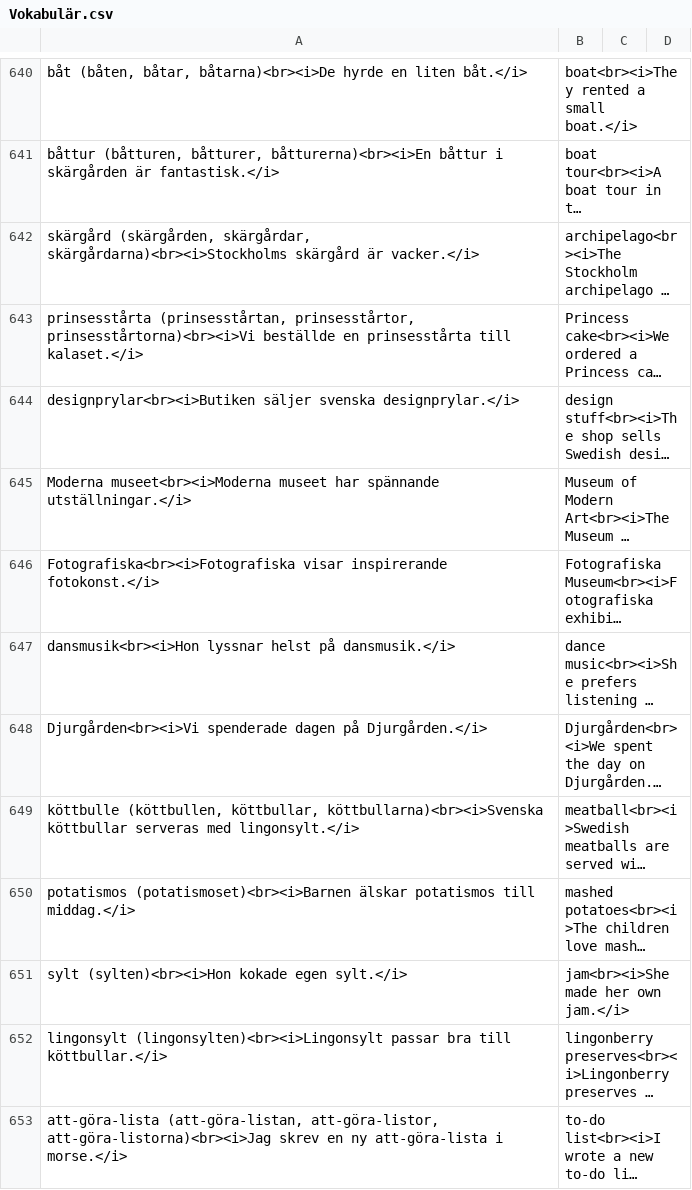
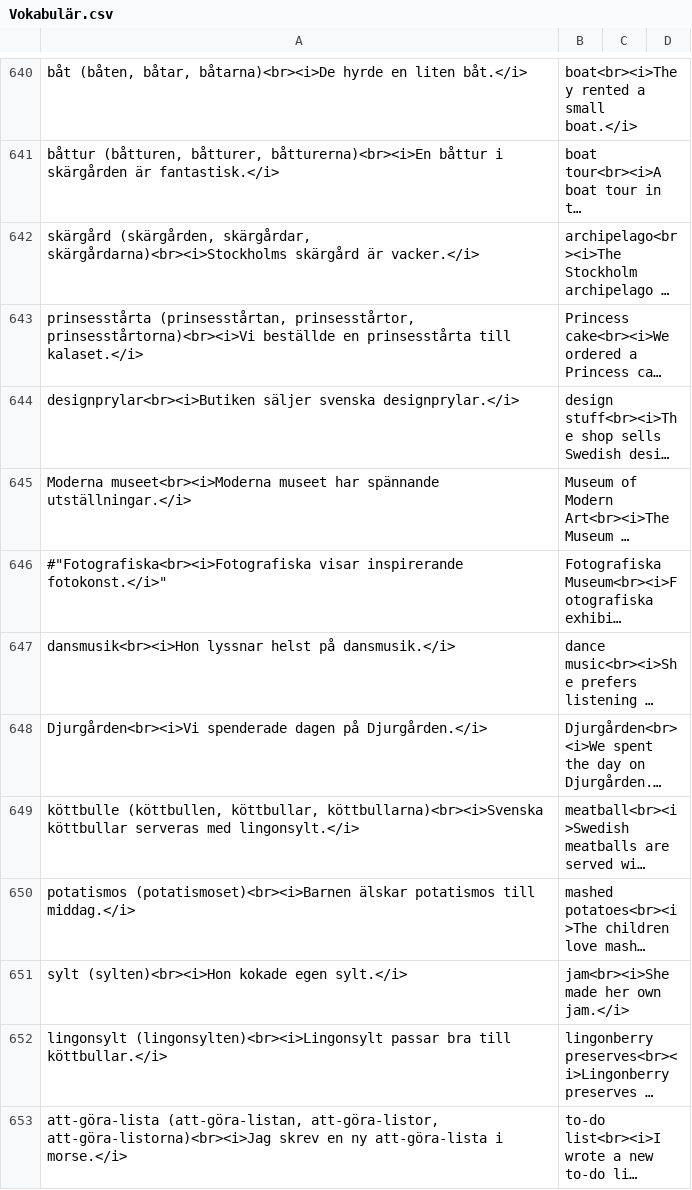
Before and after one commit to zestyping/svenska, a CSV file: 2025-08-07/Vokabulär.csv, drawn as a sheet; only a part is shown, gaps mark what is left out; long unchanged cells end in …; the diff names each change by its address in the sheet, - before the commit and + after, or states it on an @@ line.

```diff
--- a/2025-08-07/Vokabulär.csv
+++ b/2025-08-07/Vokabulär.csv
-A646: Fotografiska<br><i>Fotografiska visar inspirerande fotokonst.</i>
+A646: #"Fotografiska<br><i>Fotografiska visar inspirerande fotokonst.</i>"
```
Also changed, not shown: 2025-05-15/Vokabulär.csv, all.tsv, 1 other file.
